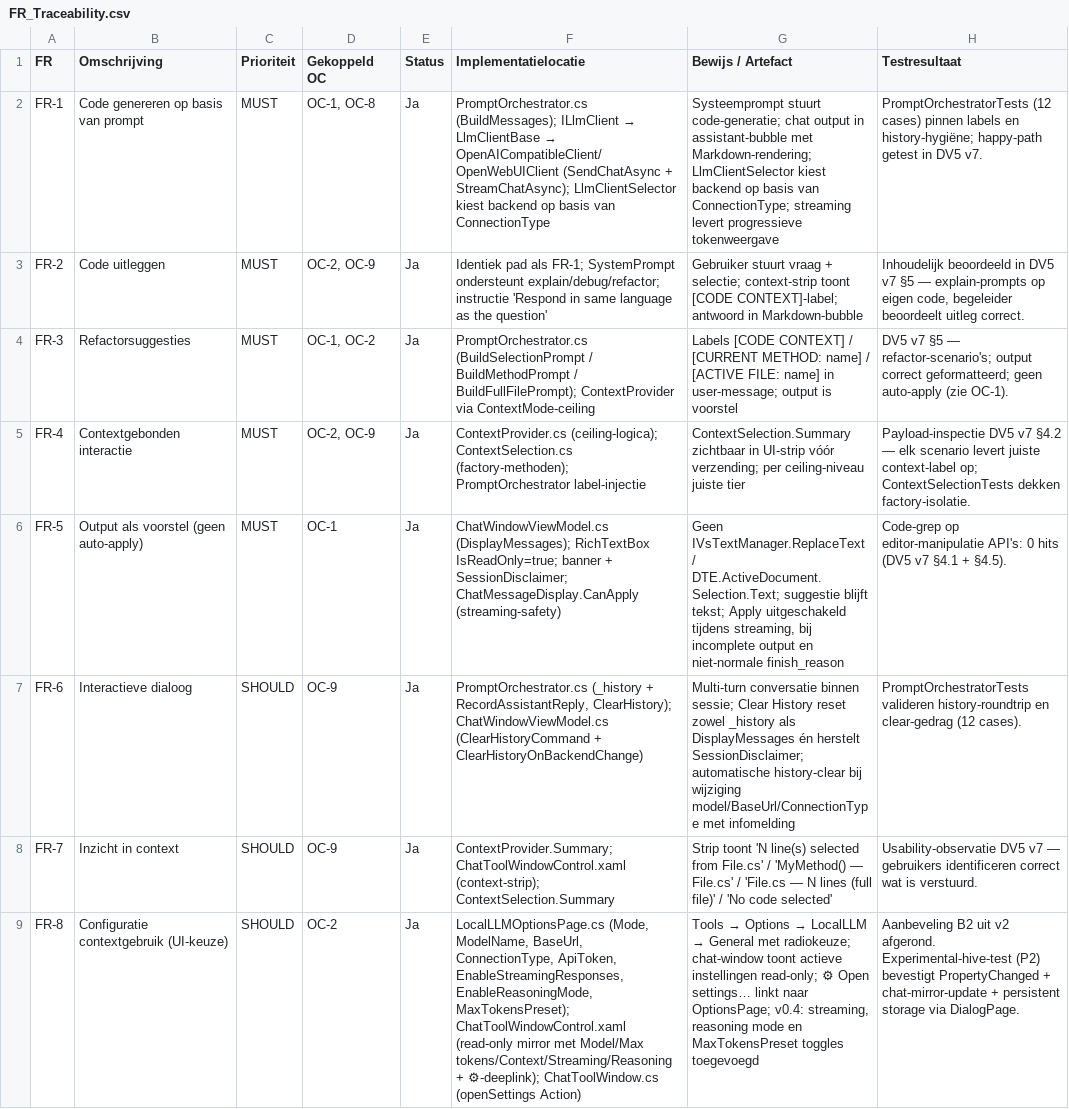
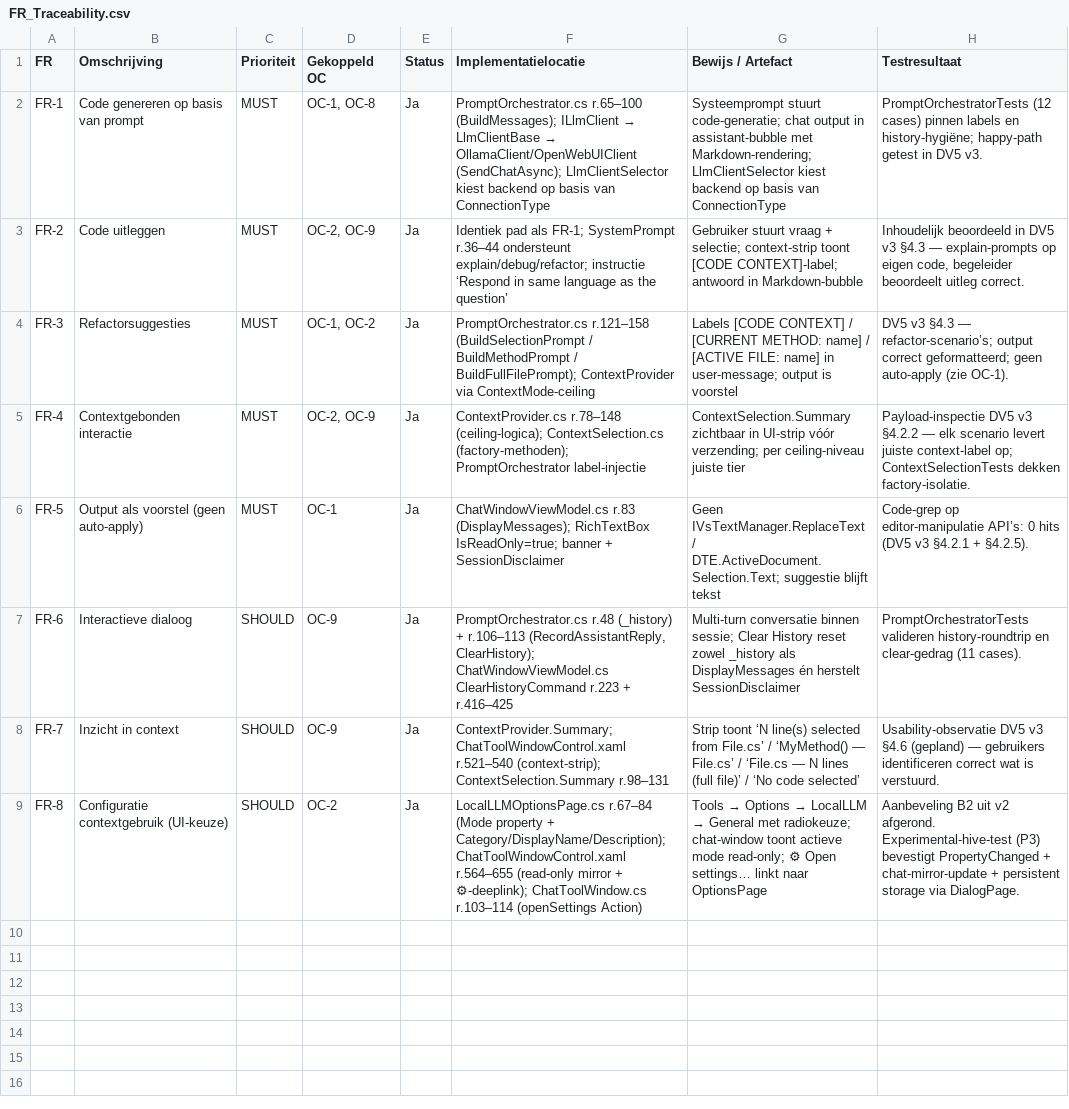
Before and after one commit to AlexVDV116/digitalportfolio, a CSV file: traceability/data/FR_Traceability.csv, drawn as a sheet; the diff names each change by its address in the sheet, - before the commit and + after, or states it on an @@ line.

```diff
--- a/traceability/data/FR_Traceability.csv
+++ b/traceability/data/FR_Traceability.csv
@@ F2 (Implementatielocatie): PromptOrchestrator.cs (BuildMessages); ILlmClient → LlmClientBase → OpenAICompatibleClient/OpenWebUIClient (SendChatAsync + StreamChatAsync); LlmClientSelector kiest… → PromptOrchestrator.cs r.65–100 (BuildMessages); ILlmClient → LlmClientBase → OllamaClient/OpenWebUIClient (SendChatAsync); LlmClientSelector kiest… @@
-G2 (Bewijs / Artefact): …basis van ConnectionType; streaming levert progressieve tokenweergave
+G2 (Bewijs / Artefact): …basis van ConnectionType
-H2 (Testresultaat): …in DV5 v7.
+H2 (Testresultaat): …in DV5 v3.
-F3 (Implementatielocatie): …FR-1; SystemPrompt ondersteunt explain/debug/refactor; instructie 'Respond in same language as the question'
+F3 (Implementatielocatie): …FR-1; SystemPrompt r.36–44 ondersteunt explain/debug/refactor; instructie ‘Respond in same language as the question’
-H3 (Testresultaat): …in DV5 v7 §5 — explain-prompts…
+H3 (Testresultaat): …in DV5 v3 §4.3 — explain-prompts…
-F4 (Implementatielocatie): PromptOrchestrator.cs (BuildSelectionPrompt /…
+F4 (Implementatielocatie): PromptOrchestrator.cs r.121–158 (BuildSelectionPrompt /…
-H4 (Testresultaat): DV5 v7 §5 — refactor-scenario's; output correct…
+H4 (Testresultaat): DV5 v3 §4.3 — refactor-scenario’s; output correct…
-F5 (Implementatielocatie): ContextProvider.cs (ceiling-logica); ContextSelection.cs…
+F5 (Implementatielocatie): ContextProvider.cs r.78–148 (ceiling-logica); ContextSelection.cs…
-H5 (Testresultaat): Payload-inspectie DV5 v7 §4.2 — elk…
+H5 (Testresultaat): Payload-inspectie DV5 v3 §4.2.2 — elk…
-F6 (Implementatielocatie): ChatWindowViewModel.cs (DisplayMessages); RichTextBox IsReadOnly=true; banner + SessionDisclaimer; ChatMessageDisplay.CanApply (streaming-safety)
+F6 (Implementatielocatie): ChatWindowViewModel.cs r.83 (DisplayMessages); RichTextBox IsReadOnly=true; banner + SessionDisclaimer
-G6 (Bewijs / Artefact): …suggestie blijft tekst; Apply uitgeschakeld tijdens streaming, bij incomplete output en niet-normale finish_reason
+G6 (Bewijs / Artefact): …suggestie blijft tekst
-H6 (Testresultaat): …op editor-manipulatie API's: 0 hits (DV5 v7 §4.1 + §4.5).
+H6 (Testresultaat): …op editor-manipulatie API’s: 0 hits (DV5 v3 §4.2.1 + §4.2.5).
-F7 (Implementatielocatie): PromptOrchestrator.cs (_history + RecordAssistantReply, ClearHistory); ChatWindowViewModel.cs (ClearHistoryCommand + ClearHistoryOnBackendChange)
+F7 (Implementatielocatie): PromptOrchestrator.cs r.48 (_history) + r.106–113 (RecordAssistantReply, ClearHistory); ChatWindowViewModel.cs ClearHistoryCommand r.223 + r.416–425
-G7 (Bewijs / Artefact): …én herstelt SessionDisclaimer; automatische history-clear bij wijziging model/BaseUrl/ConnectionType met infomelding
+G7 (Bewijs / Artefact): …én herstelt SessionDisclaimer
-H7 (Testresultaat): …en clear-gedrag (12 cases).
+H7 (Testresultaat): …en clear-gedrag (11 cases).
-F8 (Implementatielocatie): ContextProvider.Summary; ChatToolWindowControl.xaml (context-strip); ContextSelection.Summary
+F8 (Implementatielocatie): ContextProvider.Summary; ChatToolWindowControl.xaml r.521–540 (context-strip); ContextSelection.Summary r.98–131
-G8 (Bewijs / Artefact): Strip toont 'N line(s) selected from File.cs' / 'MyMethod() — File.cs' / 'File.cs — N lines (full file)' / 'No code selected'
+G8 (Bewijs / Artefact): Strip toont ‘N line(s) selected from File.cs’ / ‘MyMethod() — File.cs’ / ‘File.cs — N lines (full file)’ / ‘No code selected’
-H8 (Testresultaat): Usability-observatie DV5 v7 — gebruikers…
+H8 (Testresultaat): Usability-observatie DV5 v3 §4.6 (gepland) — gebruikers…
-F9 (Implementatielocatie): LocalLLMOptionsPage.cs (Mode, ModelName, BaseUrl, ConnectionType, ApiToken, EnableStreamingResponses, EnableReasoningMode, MaxTokensPreset); ChatToolWindowControl.xaml (read-only mirror met Model/Max tokens/Context/Streaming/Reasoning + ⚙-deeplink); ChatToolWindow.cs (openSettings Action)
+F9 (Implementatielocatie): LocalLLMOptionsPage.cs r.67–84 (Mode property + Category/DisplayName/Description); ChatToolWindowControl.xaml r.564–655 (read-only mirror + ⚙-deeplink); ChatToolWindow.cs r.103–114 (openSettings Action)
-G9 (Bewijs / Artefact): …toont actieve instellingen read-only; ⚙ Open settings… linkt naar OptionsPage; v0.4: streaming, reasoning mode en MaxTokensPreset toggles toegevoegd
+G9 (Bewijs / Artefact): …toont actieve mode read-only; ⚙ Open settings… linkt naar OptionsPage
-H9 (Testresultaat): …afgerond. Experimental-hive-test (P2) bevestigt PropertyChanged…
+H9 (Testresultaat): …afgerond. Experimental-hive-test (P3) bevestigt PropertyChanged…
```
Also changed, not shown: traceability/data/Beveiligingsnormen.csv, traceability/data/Changelog.csv, 53 other files.
